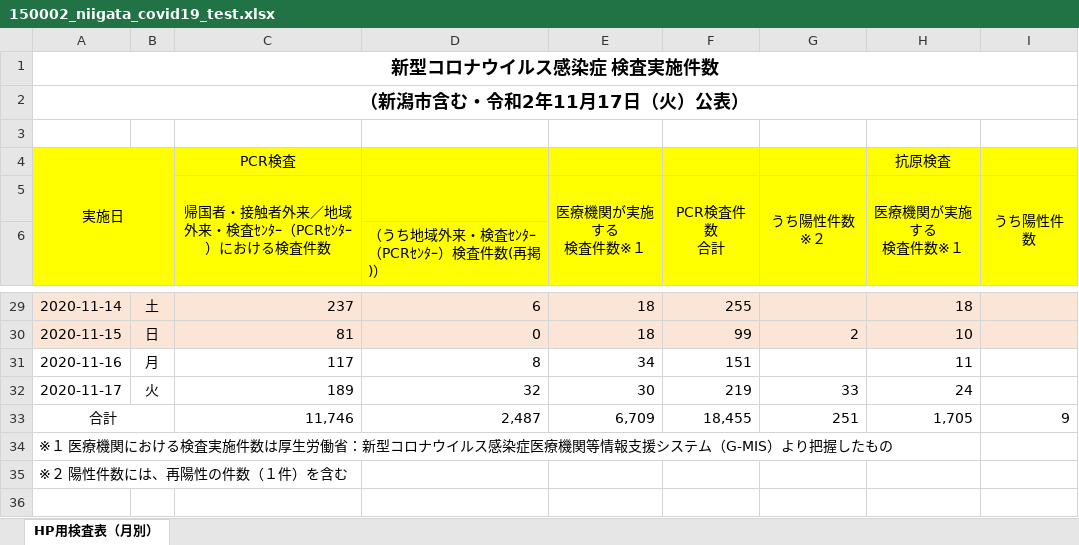
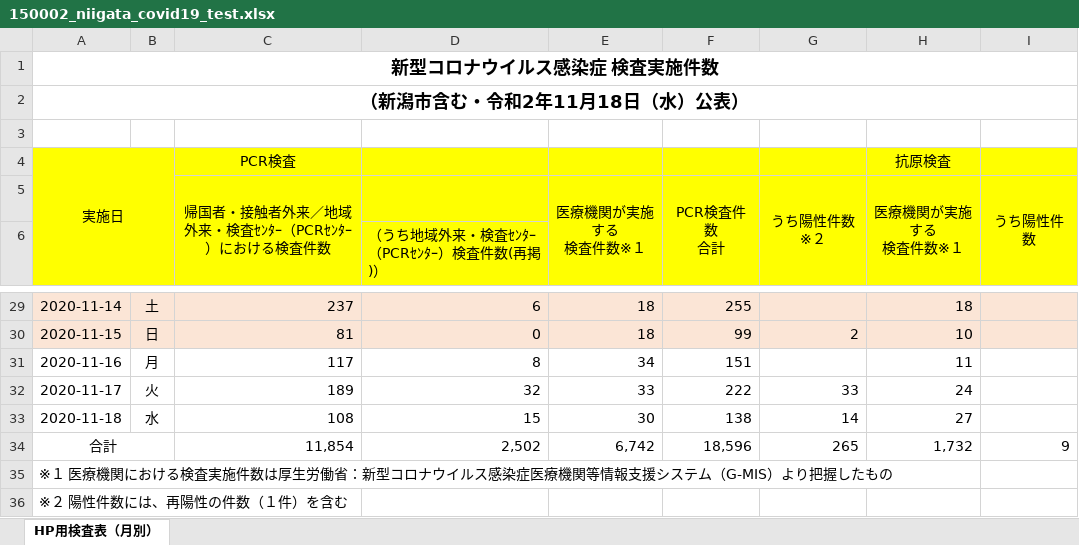
Before and after one commit to CodeForNiigata/covid19-data-niigata, an Excel workbook: dist/xlsx/150002_niigata_covid19_test.xlsx, sheet HP用検査表（月別）, drawn as a sheet; only a part is shown, gaps mark what is left out; values as stored, in another font and other column widths than the file's, no borders; addresses are those after the commit; the diff names each change by its address in the sheet, - before the commit and + after, or states it on an @@ line.

```diff
--- a/dist/xlsx/150002_niigata_covid19_test.xlsx (sheet HP用検査表（月別）)
+++ b/dist/xlsx/150002_niigata_covid19_test.xlsx (sheet HP用検査表（月別）)
-A2: （新潟市含む・令和2年11月17日（火）公表）
+A2: （新潟市含む・令和2年11月18日（水）公表）
-E32 (医療機関が実施する 検査件数※１): 30
+E32 (医療機関が実施する 検査件数※１): 33
-F32 (PCR検査件数 合計): 219
+F32 (PCR検査件数 合計): 222
+row 33: 2020-11-18 | 水 | 108 | 15 | 30 | 138 | 14 | 27
-C34: 11,746
+C34: 11,854
-D34: 2,487
+D34: 2,502
-E34 (医療機関が実施する 検査件数※１): 6,709
+E34 (医療機関が実施する 検査件数※１): 6,742
-F34 (PCR検査件数 合計): 18,455
+F34 (PCR検査件数 合計): 18,596
-G34 (うち陽性件数※２): 251
+G34 (うち陽性件数※２): 265
-H34 (医療機関が実施する 検査件数※１): 1,705
+H34 (医療機関が実施する 検査件数※１): 1,732
```
Also changed, not shown: formulas that keep their value, 6 other files.
